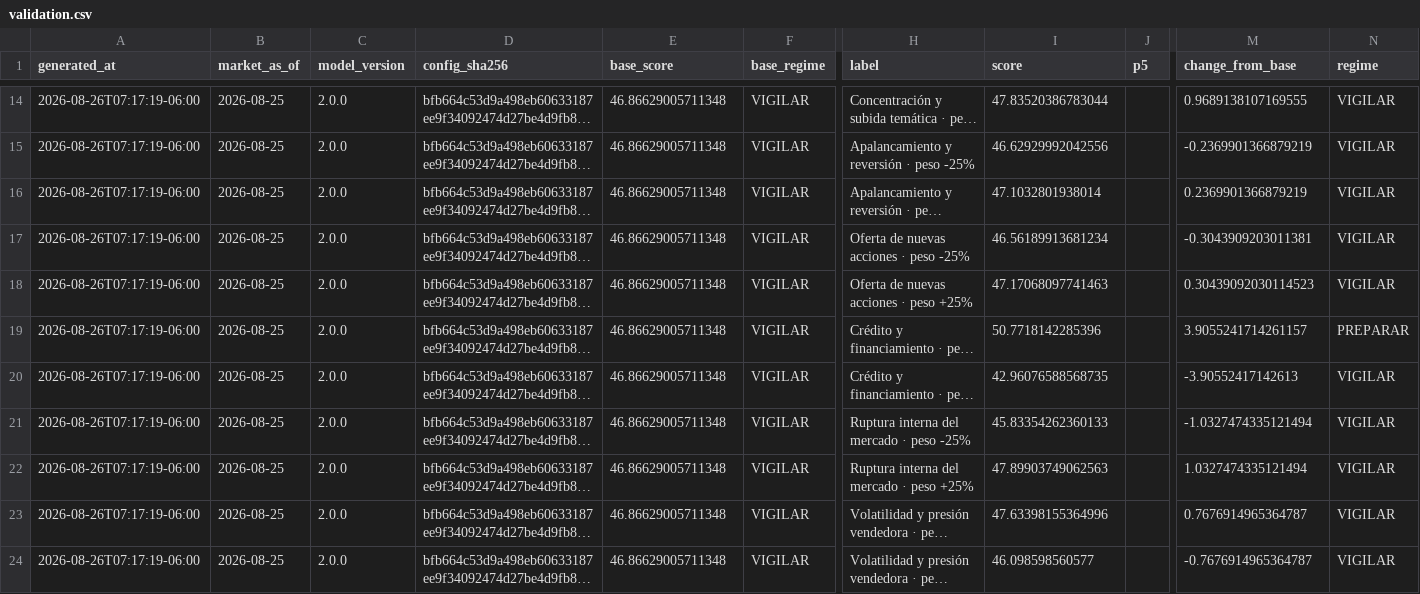
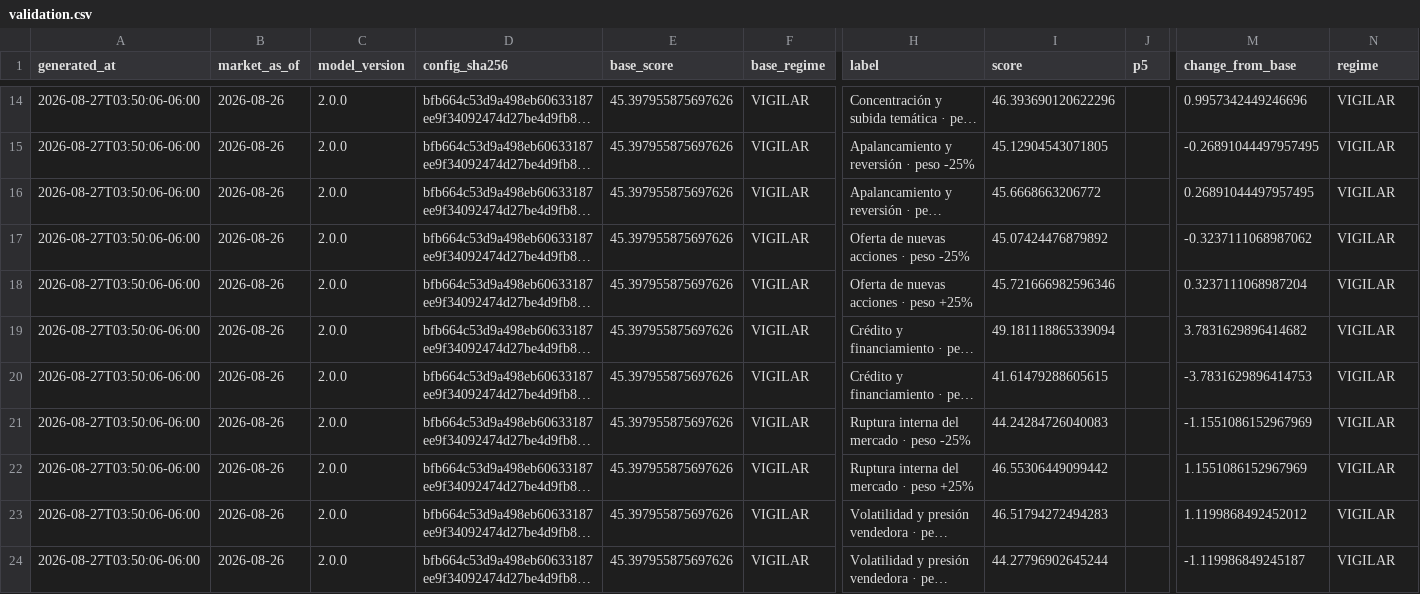
Before and after one commit to Bluxor-ai/radar-de-la-burbuja-ia, a CSV file: public/validation.csv, drawn as a sheet; only a part is shown, gaps mark what is left out; long unchanged cells end in …; the diff covers the shown part only; the diff names each change by its address in the sheet, - before the commit and + after, or states it on an @@ line.

```diff
--- a/public/validation.csv
+++ b/public/validation.csv
-A14:A24 (generated_at): 2026-08-26T07:17:19-06:00
+A14:A24 (generated_at): 2026-08-27T03:50:06-06:00
-B14:B24 (market_as_of): 2026-08-25
+B14:B24 (market_as_of): 2026-08-26
-E14:E24 (base_score): 46.86629005711348
+E14:E24 (base_score): 45.397955875697626
-I14 (score): 47.83520386783044
+I14 (score): 46.393690120622296
-M14 (change_from_base): 0.9689138107169555
+M14 (change_from_base): 0.9957342449246696
-I15 (score): 46.62929992042556
+I15 (score): 45.12904543071805
-M15 (change_from_base): -0.2369901366879219
+M15 (change_from_base): -0.26891044497957495
-I16 (score): 47.1032801938014
+I16 (score): 45.6668663206772
-M16 (change_from_base): 0.2369901366879219
+M16 (change_from_base): 0.26891044497957495
-I17 (score): 46.56189913681234
+I17 (score): 45.07424476879892
-M17 (change_from_base): -0.3043909203011381
+M17 (change_from_base): -0.3237111068987062
-I18 (score): 47.17068097741463
+I18 (score): 45.721666982596346
-M18 (change_from_base): 0.30439092030114523
+M18 (change_from_base): 0.3237111068987204
-I19 (score): 50.7718142285396
+I19 (score): 49.181118865339094
-M19 (change_from_base): 3.9055241714261157
+M19 (change_from_base): 3.7831629896414682
-N19 (regime): PREPARAR
+N19 (regime): VIGILAR
-I20 (score): 42.96076588568735
+I20 (score): 41.61479288605615
-M20 (change_from_base): -3.90552417142613
+M20 (change_from_base): -3.7831629896414753
-I21 (score): 45.83354262360133
+I21 (score): 44.24284726040083
-M21 (change_from_base): -1.0327474335121494
+M21 (change_from_base): -1.1551086152967969
-I22 (score): 47.89903749062563
+I22 (score): 46.55306449099442
-M22 (change_from_base): 1.0327474335121494
+M22 (change_from_base): 1.1551086152967969
-I23 (score): 47.63398155364996
+I23 (score): 46.51794272494283
-M23 (change_from_base): 0.7676914965364787
+M23 (change_from_base): 1.1199868492452012
-I24 (score): 46.098598560577
+I24 (score): 44.27796902645244
-M24 (change_from_base): -0.7676914965364787
+M24 (change_from_base): -1.119986849245187
```
Also changed, not shown: 64 edited cells elsewhere in this file, data/gpu_price_history.csv, data/history.csv, 6 other files.
